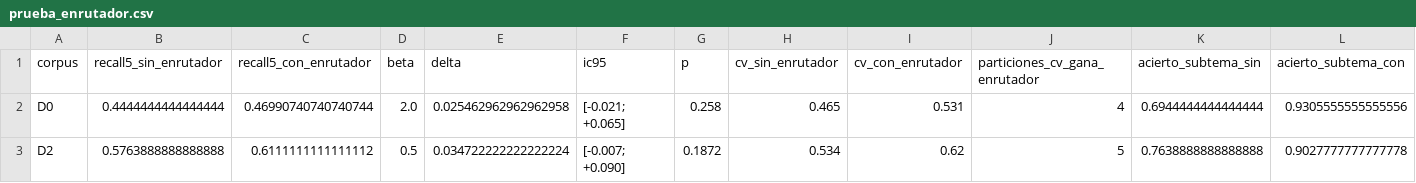
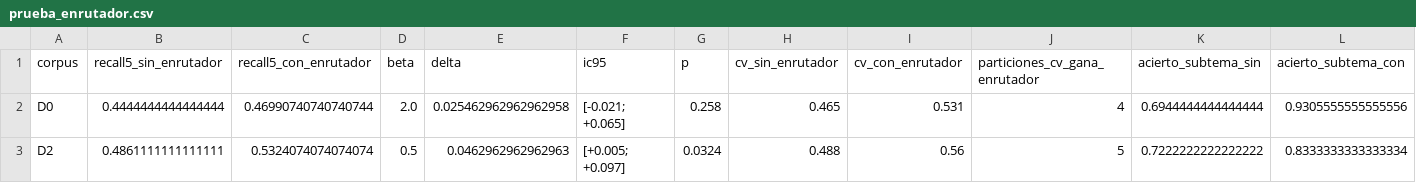
Before and after one commit to ELMERDANTE/chatbot-cinematica-rag, a CSV file: experiments/variantes_datos/resultados/prueba_enrutador.csv, drawn as a sheet.

```diff
--- a/experiments/variantes_datos/resultados/prueba_enrutador.csv
+++ b/experiments/variantes_datos/resultados/prueba_enrutador.csv
@@ -2,2 +2,2 @@ corpus,recall5_sin_enrutador,recall5_con_enrutador,beta,delta,ic95,p,cv_sin_enru
 D0,0.4444444444444444,0.46990740740740744,2.0,0.025462962962962958,[-0.021; +0.065],0.258,0.465,0.531,4,0.6944444444444444,0.9305555555555556
-D2,0.5763888888888888,0.6111111111111112,0.5,0.034722222222222224,[-0.007; +0.090],0.1872,0.534,0.62,5,0.7638888888888888,0.9027777777777778
+D2,0.4861111111111111,0.5324074074074074,0.5,0.0462962962962963,[+0.005; +0.097],0.0324,0.488,0.56,5,0.7222222222222222,0.8333333333333334
```
Also changed, not shown: experiments/variantes_datos/resultados/cv_desarrollo.csv, experiments/variantes_datos/resultados/recall_vs_k.csv, 36 other files.
